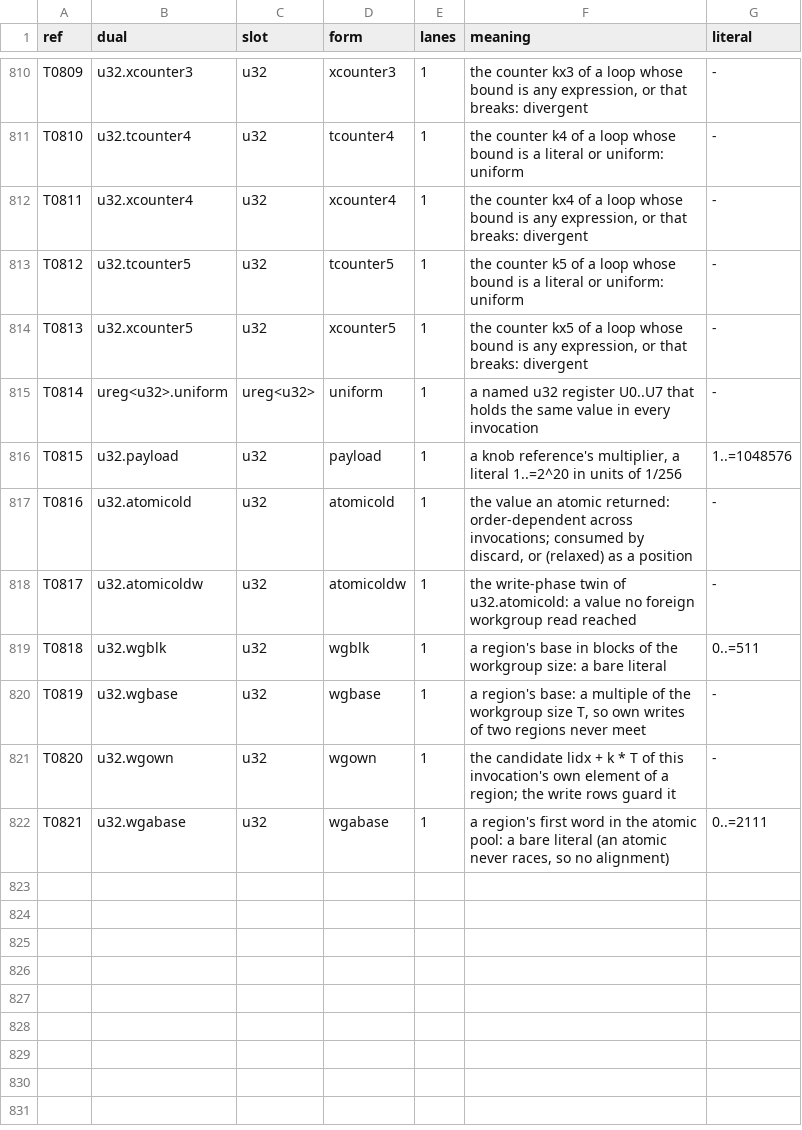
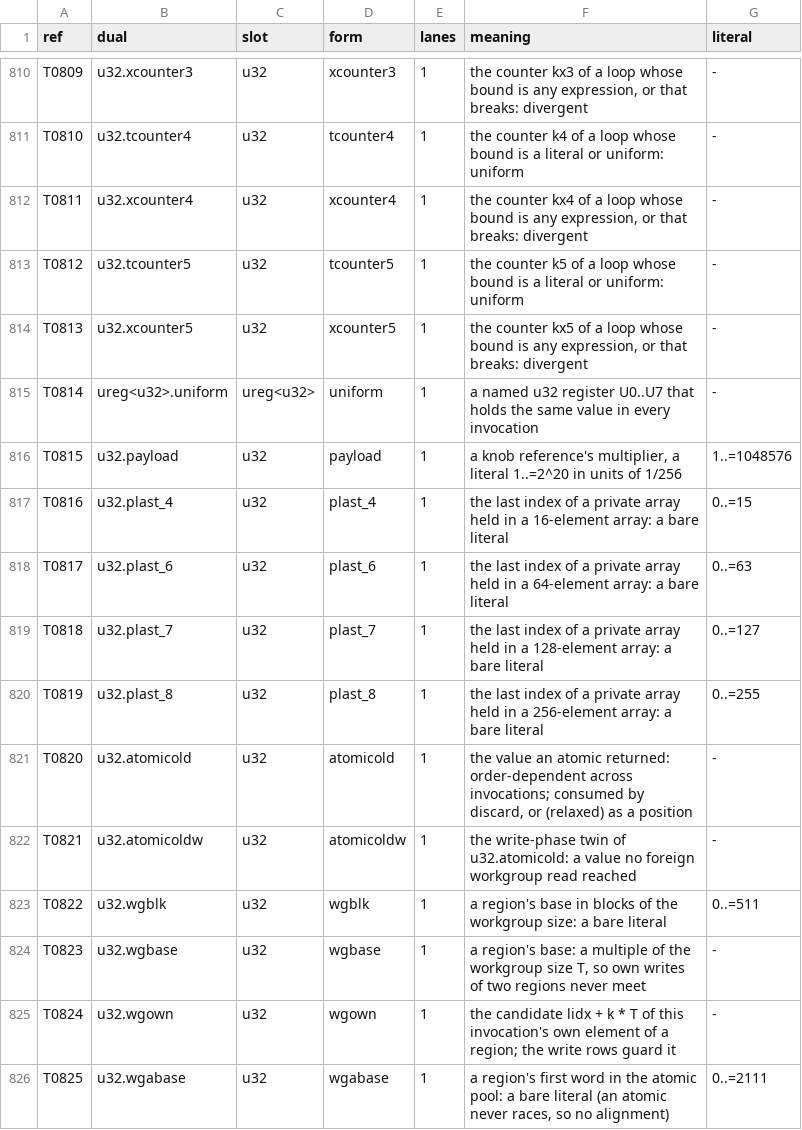
Before and after one commit to Gamakon/fuller, a TSV file: kingdoms/wgsl_true/mod/v24/types.tsv, drawn as a sheet; only a part is shown, gaps mark what is left out.

Commit message:
fix(wgsl_true): UI1 a private array's index is restricted to the seed's own last element (safe.pidx_c, min(i, L - 1)), as the device restricts it; the mask read run1 seed24's rows[t + 8j] of an 8-element array wrongly
Measured on the device 22:47Z (example v24_true_read, 3 fresh runs a text, every dispatch under the work guard on its read tree): 17 of the 27 read kernels give their own text's candidates (as sets per stage, seed and query, pads dropped): 5b seeds 00 04 05 07 08 11 24 25 26 27, run-1 seeds 12 13 23 24 25 26 and the reference; 5b seeds 25 and 27 and run-1 seed 24 on the admission case, the rest on the admission files with per_section 2 and n_queries 2 because one dispatch of the admission case is over the per-submit cap; 5b seeds 24 and 26 are order-dependent on the admission case (their own runs differ, the contract's relaxed atomics). 10 not run: one dispatch over the cap even on the smaller case. The K = 1 random loop: 1,000 of 1,000 modules through naga, the pipeline and a guarded run (22:42Z, 38 s).

```diff
--- a/kingdoms/wgsl_true/mod/v24/types.tsv
+++ b/kingdoms/wgsl_true/mod/v24/types.tsv
@@ -816,7 +816,11 @@ T0814	ureg<u32>.uniform	ureg<u32>	uniform	1	a named u32 register U0..U7 that hol
 T0815	u32.payload	u32	payload	1	a knob reference's multiplier, a literal 1..=2^20 in units of 1/256	1..=1048576
-T0816	u32.atomicold	u32	atomicold	1	the value an atomic returned: order-dependent across invocations; consumed by discard, or (relaxed) as a position	-
-T0817	u32.atomicoldw	u32	atomicoldw	1	the write-phase twin of u32.atomicold: a value no foreign workgroup read reached	-
-T0818	u32.wgblk	u32	wgblk	1	a region's base in blocks of the workgroup size: a bare literal	0..=511
-T0819	u32.wgbase	u32	wgbase	1	a region's base: a multiple of the workgroup size T, so own writes of two regions never meet	-
-T0820	u32.wgown	u32	wgown	1	the candidate lidx + k * T of this invocation's own element of a region; the write rows guard it	-
-T0821	u32.wgabase	u32	wgabase	1	a region's first word in the atomic pool: a bare literal (an atomic never races, so no alignment)	0..=2111
+T0816	u32.plast_4	u32	plast_4	1	the last index of a private array held in a 16-element array: a bare literal	0..=15
+T0817	u32.plast_6	u32	plast_6	1	the last index of a private array held in a 64-element array: a bare literal	0..=63
+T0818	u32.plast_7	u32	plast_7	1	the last index of a private array held in a 128-element array: a bare literal	0..=127
+T0819	u32.plast_8	u32	plast_8	1	the last index of a private array held in a 256-element array: a bare literal	0..=255
+T0820	u32.atomicold	u32	atomicold	1	the value an atomic returned: order-dependent across invocations; consumed by discard, or (relaxed) as a position	-
+T0821	u32.atomicoldw	u32	atomicoldw	1	the write-phase twin of u32.atomicold: a value no foreign workgroup read reached	-
+T0822	u32.wgblk	u32	wgblk	1	a region's base in blocks of the workgroup size: a bare literal	0..=511
+T0823	u32.wgbase	u32	wgbase	1	a region's base: a multiple of the workgroup size T, so own writes of two regions never meet	-
+T0824	u32.wgown	u32	wgown	1	the candidate lidx + k * T of this invocation's own element of a region; the write rows guard it	-
+T0825	u32.wgabase	u32	wgabase	1	a region's first word in the atomic pool: a bare literal (an atomic never races, so no alignment)	0..=2111
```
Also changed, not shown: kingdoms/wgsl_true/mod/v24_k1/types.tsv, 7 other files.
